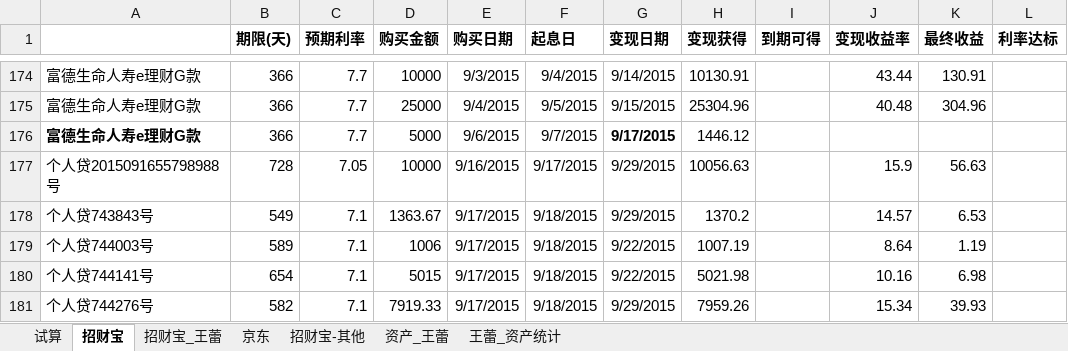
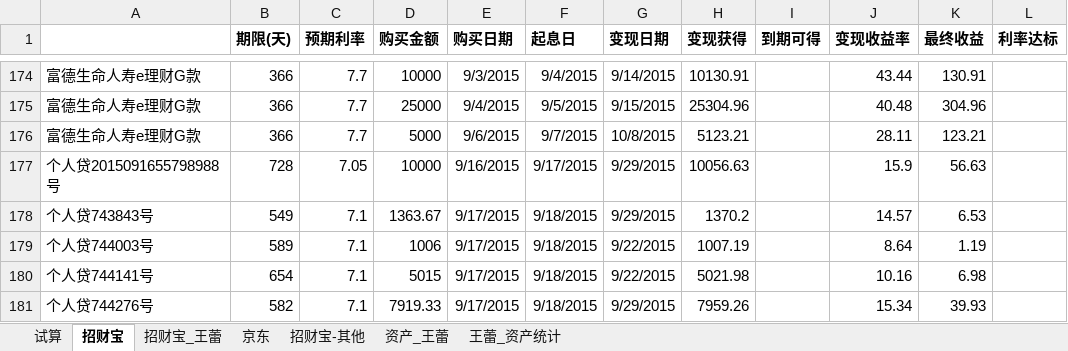
Before and after one commit to cnmud/832588m1pwG22w5t74PT0odv657C7m, an Excel workbook: 我的家/招财宝.xlsx, sheet 招财宝, drawn as a sheet; only a part is shown, gaps mark what is left out; values as stored, in another font and other column widths than the file's, no borders; the diff names each change by its address in the sheet, - before the commit and + after, or states it on an @@ line.

```diff
--- a/我的家/招财宝.xlsx (sheet 招财宝)
+++ b/我的家/招财宝.xlsx (sheet 招财宝)
-A176 bold: on
+A176 bold: off
-G176 (变现日期): 9/17/2015
+G176 (变现日期): 10/8/2015
-G176 bold: on
+G176 bold: off
-H176 (变现获得): 1446.12
+H176 (变现获得): 5123.21
-J176 (变现收益率): (empty)
+J176 (变现收益率): 28.11
-K176 (最终收益): (empty)
+K176 (最终收益): 123.21
```
Also changed, not shown: 1 other file.
